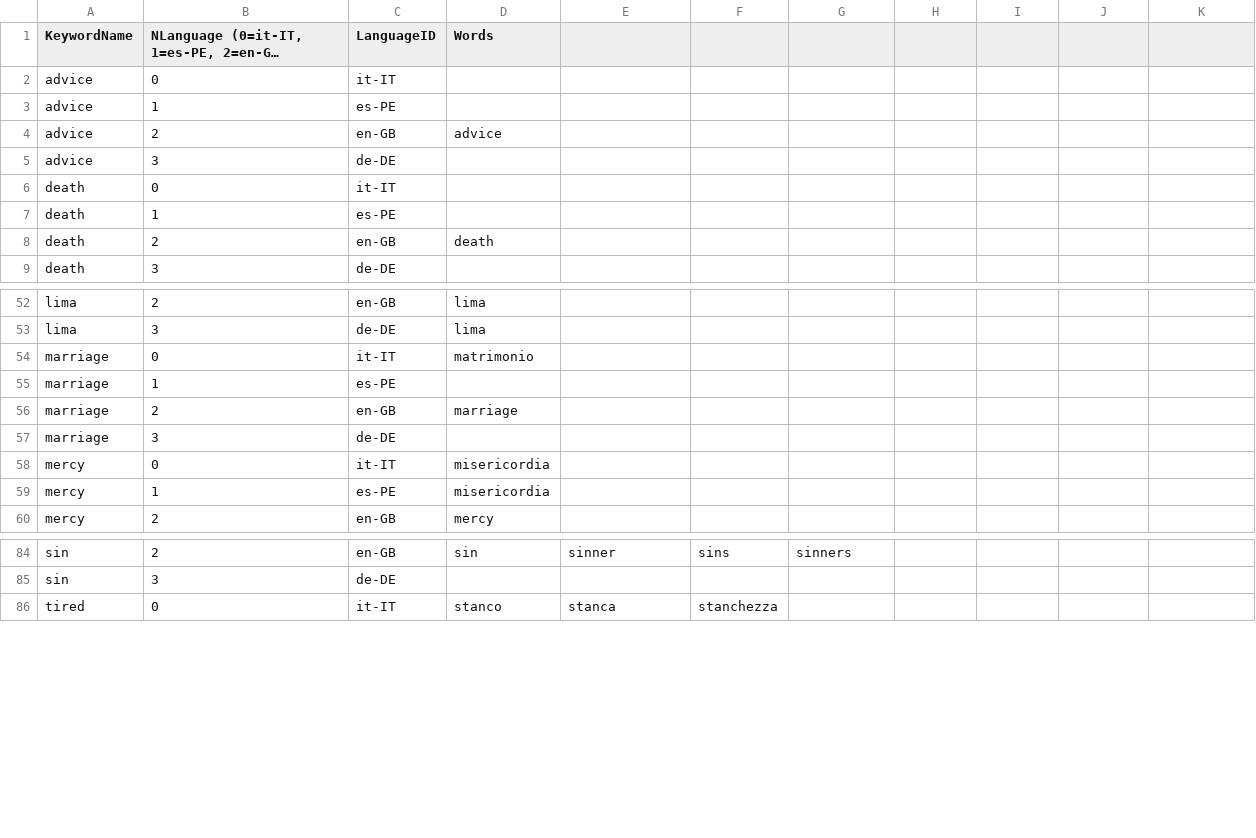
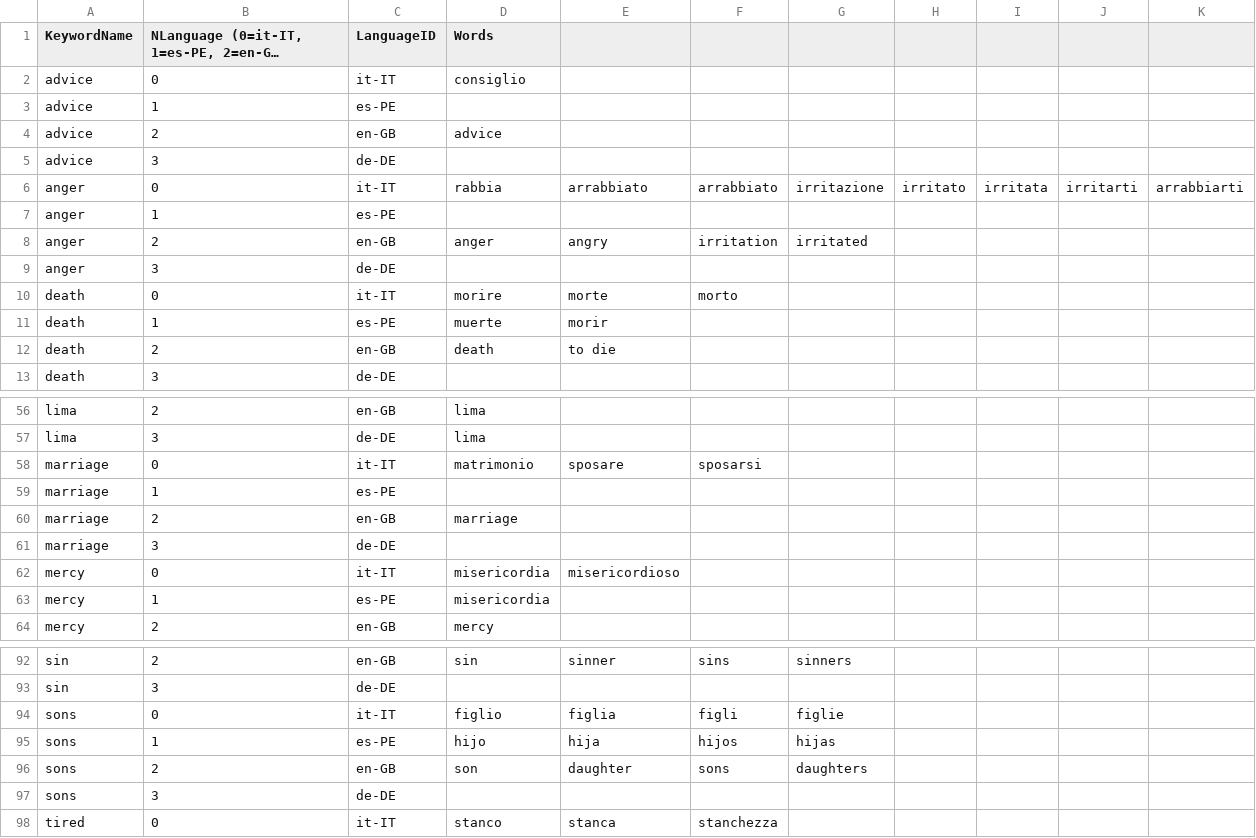
Before and after one commit to gabrit20/santo, a CSV file: allvocabulariesTopics.csv, drawn as a sheet; only a part is shown, gaps mark what is left out; long unchanged cells end in …; addresses are those after the commit; the diff covers the shown part only; the diff names each change by its address in the sheet, - before the commit and + after, or states it on an @@ line.

```diff
--- a/allvocabulariesTopics.csv
+++ b/allvocabulariesTopics.csv
-D2 (Words): (empty)
+D2 (Words): consiglio
+row 6: anger | 0 | it-IT | rabbia | arrabbiato | arrabbiato | irritazione | irritato | irritata | irritarti | arrabbiarti
+row 7: anger | 1 | es-PE
+row 8: anger | 2 | en-GB | anger | angry | irritation | irritated
+row 9: anger | 3 | de-DE
-D10 (Words): (empty)
+D10 (Words): morire
-E10: (empty)
+E10: morte
-F10: (empty)
+F10: morto
-D11 (Words): (empty)
+D11 (Words): muerte
-E11: (empty)
+E11: morir
-E12: (empty)
+E12: to die
-E58: (empty)
+E58: sposare
-F58: (empty)
+F58: sposarsi
-E62: (empty)
+E62: misericordioso
+row 94: sons | 0 | it-IT | figlio | figlia | figli | figlie
+row 95: sons | 1 | es-PE | hijo | hija | hijos | hijas
+row 96: sons | 2 | en-GB | son | daughter | sons | daughters
+row 97: sons | 3 | de-DE
```
Also changed, not shown: 4 added rows and 8 edited cells elsewhere in this file, allentries.csv, allpope.csv, 10 other files.
